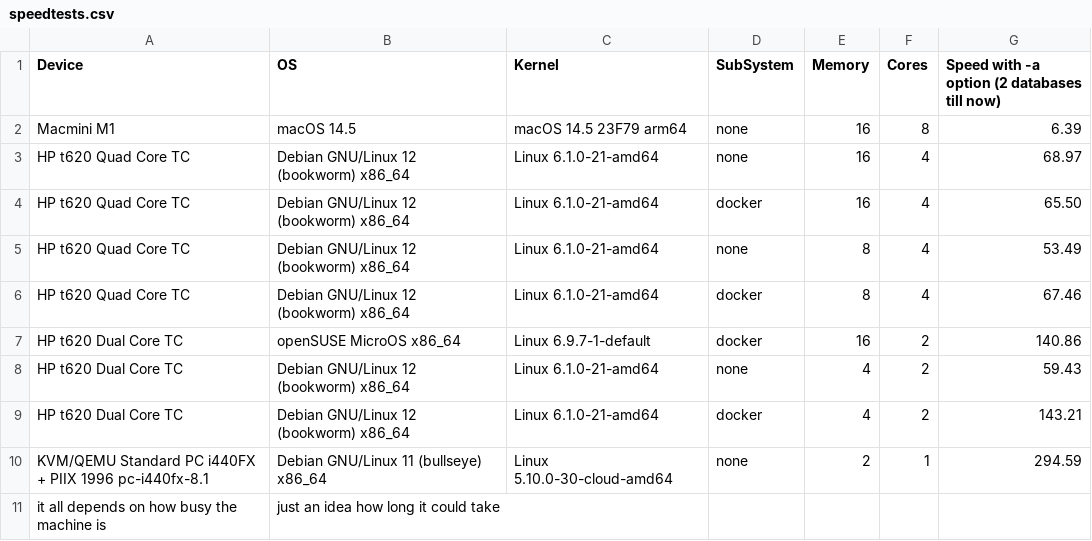
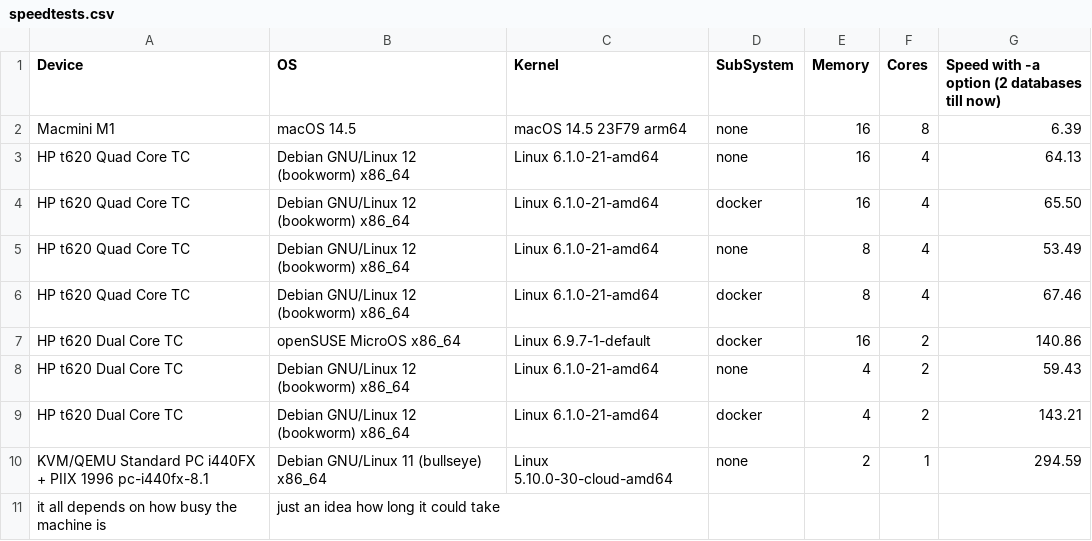
Before and after one commit to DMR-Database/dmr-database-tool, a CSV file: speedtests.csv, drawn as a sheet.

Commit message:
Update speedtests.csv

```diff
--- a/speedtests.csv
+++ b/speedtests.csv
@@ -2,3 +2,3 @@ Device,OS,Kernel,SubSystem,Memory,Cores,Speed with -a option (2 databases till n
 Macmini M1,macOS 14.5,macOS 14.5 23F79 arm64,none,16,8,6.39
-HP t620 Quad Core TC,Debian GNU/Linux 12 (bookworm) x86_64,Linux 6.1.0-21-amd64,none,16,4,68.97
+HP t620 Quad Core TC,Debian GNU/Linux 12 (bookworm) x86_64,Linux 6.1.0-21-amd64,none,16,4,64.13
 HP t620 Quad Core TC,Debian GNU/Linux 12 (bookworm) x86_64,Linux 6.1.0-21-amd64,docker,16,4,65.50
```
